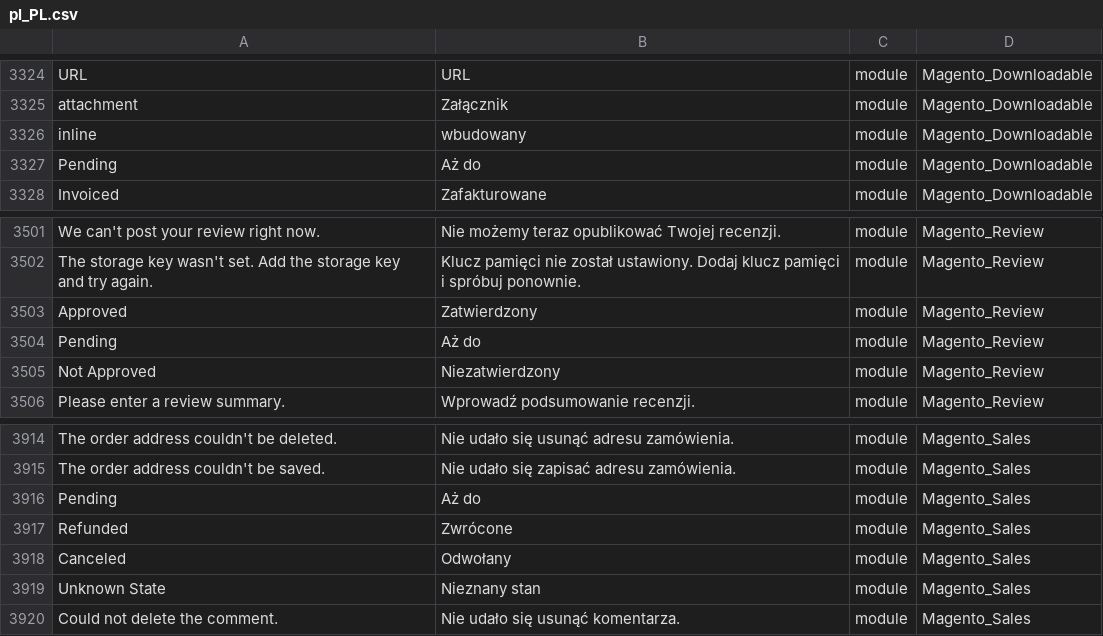
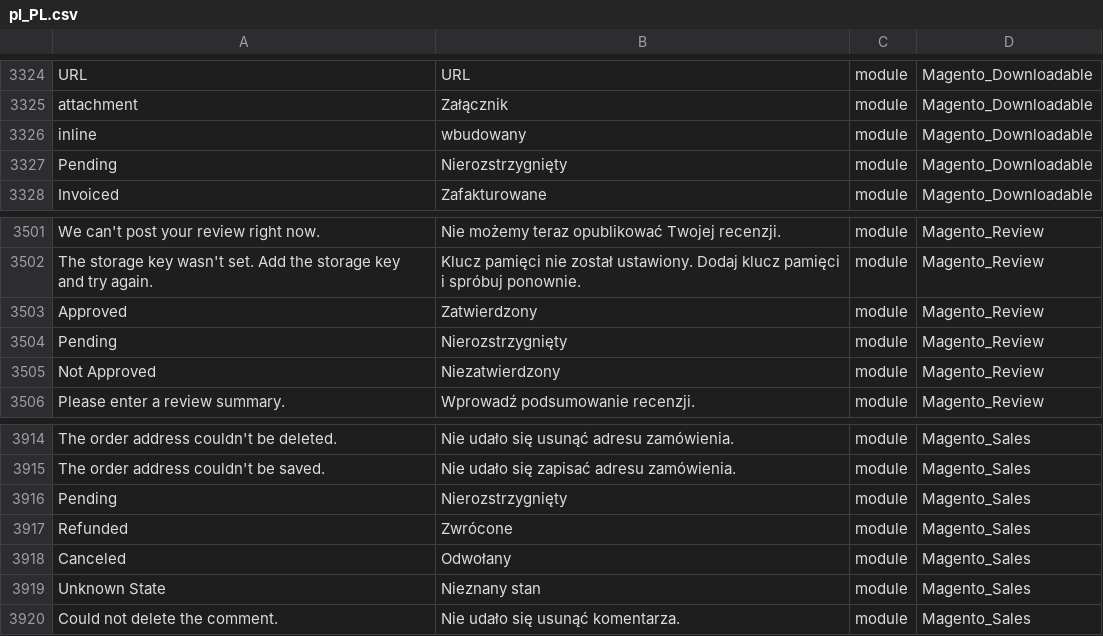
Before and after one commit to JaroslawZielinski/magento2-pl_pl, a CSV file: pl_PL.csv, drawn as a sheet; only a part is shown, gaps mark what is left out.

Commit message:
Update Magento_Downloadable, Magento_Review, Magento_Sales

```diff
--- a/pl_PL.csv
+++ b/pl_PL.csv
@@ -3336,3 +3336,3 @@
 "inline","wbudowany","module","Magento_Downloadable"
-"Pending","Aż do","module","Magento_Downloadable"
+"Pending","Nierozstrzygnięty","module","Magento_Downloadable"
 "Invoiced","Zafakturowane","module","Magento_Downloadable"
@@ -3513,3 +3513,3 @@
 "Approved","Zatwierdzony","module","Magento_Review"
-"Pending","Aż do","module","Magento_Review"
+"Pending","Nierozstrzygnięty","module","Magento_Review"
 "Not Approved","Niezatwierdzony","module","Magento_Review"
@@ -3925,3 +3925,3 @@
 "The order address couldn't be saved.","Nie udało się zapisać adresu zamówienia.","module","Magento_Sales"
-"Pending","Aż do","module","Magento_Sales"
+"Pending","Nierozstrzygnięty","module","Magento_Sales"
 "Refunded","Zwrócone","module","Magento_Sales"
```
